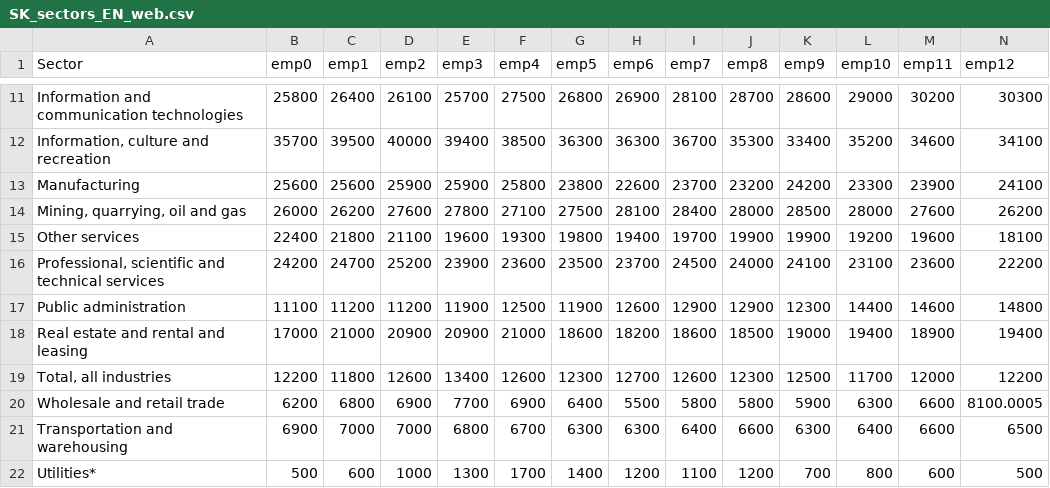
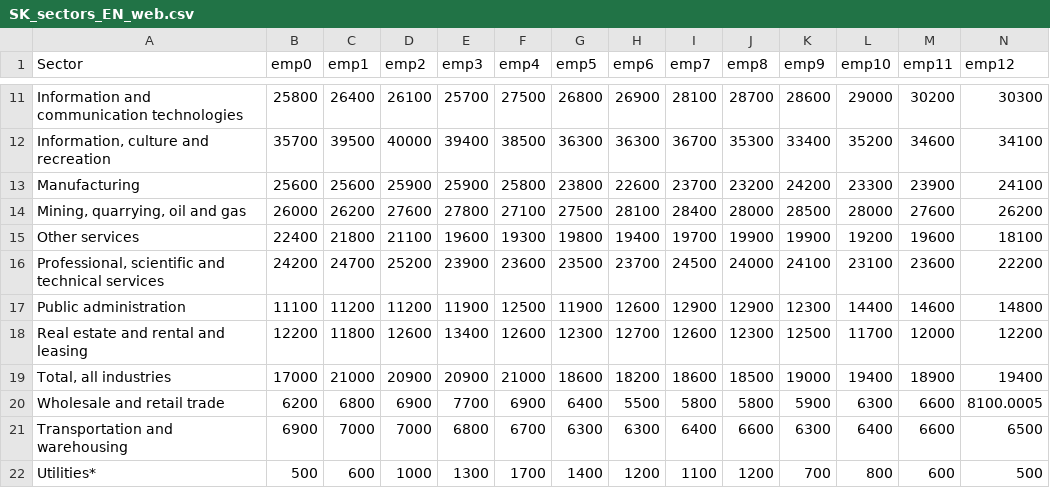
Before and after one commit to eTalent-LMI/lfs_raw, a CSV file: SK_sectors_EN_web.csv, drawn as a sheet; only a part is shown, gaps mark what is left out; removed rows and columns are numbered as before the commit, all else as after; rows hold the shown columns only; the diff names each change by its address in the sheet, - before the commit and + after, or states it on an @@ line.

```diff
--- a/SK_sectors_EN_web.csv
+++ b/SK_sectors_EN_web.csv
-row 18: Real estate and rental and leasing | 17000 | 21000 | 20900 | 20900 | 21000 | 18600 | 18200 | 18600 | 18500 | 19000 | 19400 | 18900 | 19400
-A18 (Sector): Total, all industries
+A18 (Sector): Real estate and rental and leasing
+row 19: Total, all industries | 17000 | 21000 | 20900 | 20900 | 21000 | 18600 | 18200 | 18600 | 18500 | 19000 | 19400 | 18900 | 19400
```
Also changed, not shown: SK_sectors_FR_web.csv, 2 other files.
